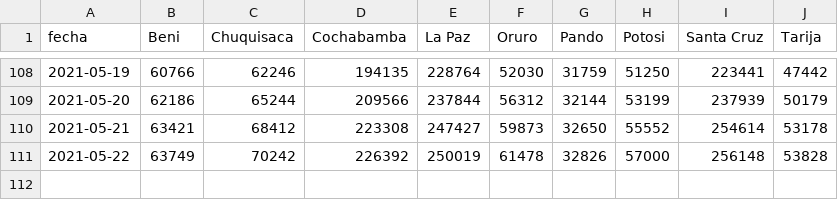
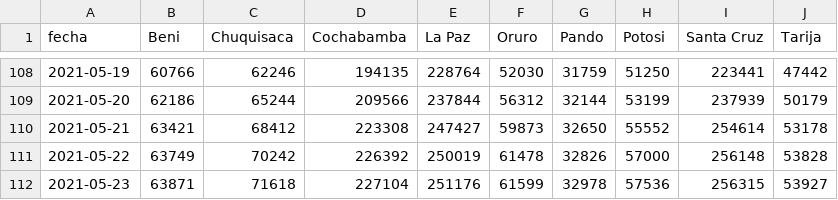
Before and after one commit to jpcrespo/botv2, a CSV file: core/vacunas/datos/primera.csv, drawn as a sheet; only a part is shown, gaps mark what is left out; the diff names each change by its address in the sheet, - before the commit and + after, or states it on an @@ line.

Commit message:
actualizando datos de la fuente

```diff
--- a/core/vacunas/datos/primera.csv
+++ b/core/vacunas/datos/primera.csv
+row 112: 2021-05-23 | 63871 | 71618 | 227104 | 251176 | 61599 | 32978 | 57536 | 256315 | 53927
```
Also changed, not shown: core/vacunas/datos/segunda.csv.
